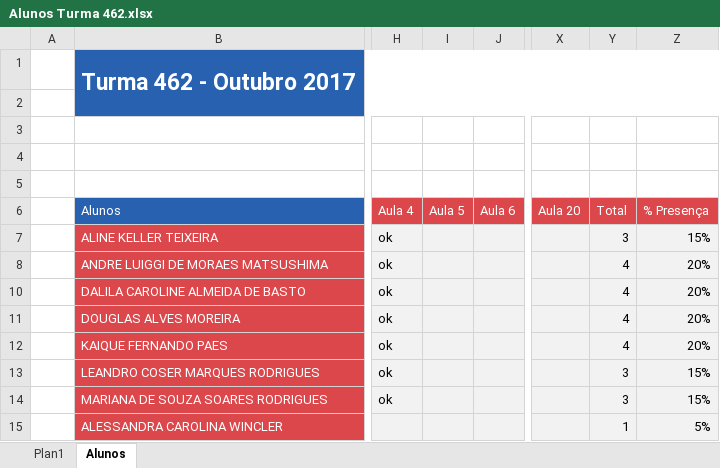
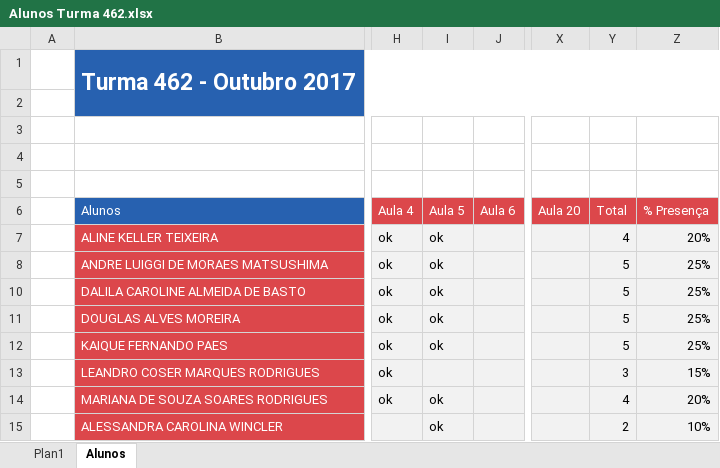
Before and after one commit to Marcsuper/TeachX, an Excel workbook: Turma 462 - Outubro 2017/Alunos Turma 462.xlsx, sheet Alunos, drawn as a sheet; only a part is shown, gaps mark what is left out; values as stored, in another font and other column widths than the file's, no borders; charts and pictures not drawn; the diff names each change by its address in the sheet, - before the commit and + after, or states it on an @@ line.

```diff
--- a/Turma 462 - Outubro 2017/Alunos Turma 462.xlsx (sheet Alunos)
+++ b/Turma 462 - Outubro 2017/Alunos Turma 462.xlsx (sheet Alunos)
-I7:I8 (Aula 5): (empty)
+I7:I8 (Aula 5): ok
-Y7 (Total): 3
+Y7 (Total): 4
-Z7 (% Presença): 15%
+Z7 (% Presença): 20%
-Y8 (Total): 4
+Y8 (Total): 5
-Z8 (% Presença): 20%
+Z8 (% Presença): 25%
-I10:I12 (Aula 5): (empty)
+I10:I12 (Aula 5): ok
-Y10:Y12 (Total): 4
+Y10:Y12 (Total): 5
-Z10:Z12 (% Presença): 20%
+Z10:Z12 (% Presença): 25%
-I14:I15 (Aula 5): (empty)
+I14:I15 (Aula 5): ok
-Y14 (Total): 3
+Y14 (Total): 4
-Z14 (% Presença): 15%
+Z14 (% Presença): 20%
-Y15 (Total): 1
+Y15 (Total): 2
-Z15 (% Presença): 5%
+Z15 (% Presença): 10%
```
Also changed, not shown: charts or pictures, Turma 462 - Outubro 2017/MÁRCIO (Diário de Turmas).xlsx, Turma Maio 2017/Aula 9/Projeto Controle Financeiro Parte Final.xlsx, 3 other files.
